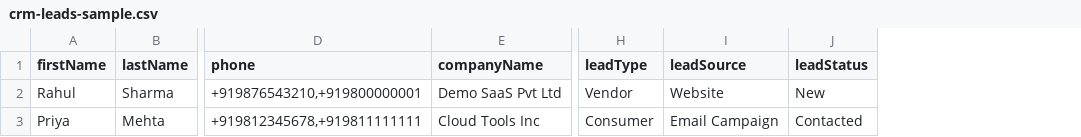
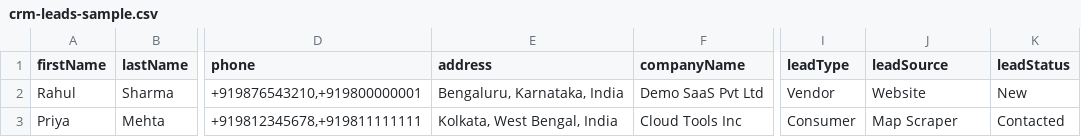
Before and after one commit to pratiksham-soft/itmart24_admin, a CSV file: frontend/public/samples/crm-leads-sample.csv, drawn as a sheet; only a part is shown, gaps mark what is left out; addresses are those after the commit; the diff names each change by its address in the sheet, - before the commit and + after, or states it on an @@ line.

Commit message:
Lead Generation and Email Campaigns Improved

```diff
--- a/frontend/public/samples/crm-leads-sample.csv
+++ b/frontend/public/samples/crm-leads-sample.csv
+column E (address), rows 2-3: Bengaluru, Karnataka, India | Kolkata, West Bengal, India
-J3 (leadSource): Email Campaign
+J3 (leadSource): Map Scraper
```
Also changed, not shown: 15 other files.
